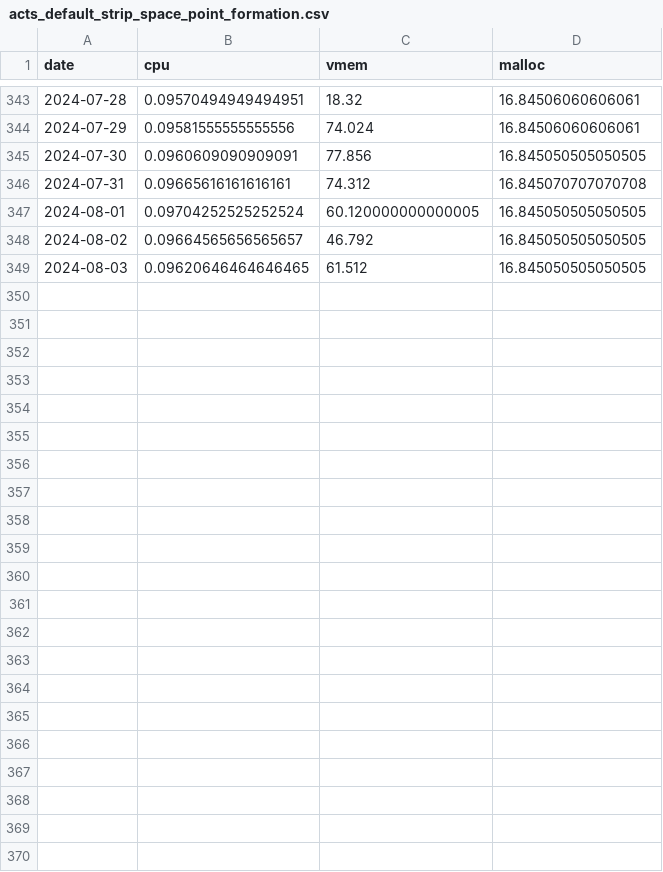
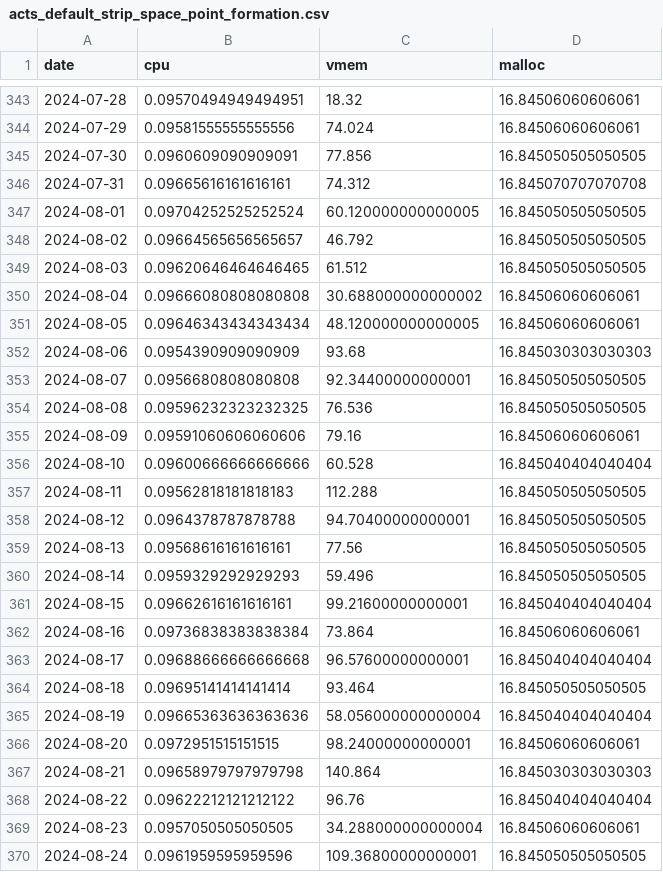
Before and after one commit to maribellamy/spotter-sim, a CSV file: data/acts_default_strip_space_point_formation.csv, drawn as a sheet; only a part is shown, gaps mark what is left out; the diff names each change by its address in the sheet, - before the commit and + after, or states it on an @@ line.

```diff
--- a/data/acts_default_strip_space_point_formation.csv
+++ b/data/acts_default_strip_space_point_formation.csv
+row 350: 2024-08-04 | 0.09666080808080808 | 30.688000000000002 | 16.84506060606061
+row 351: 2024-08-05 | 0.09646343434343434 | 48.120000000000005 | 16.84506060606061
+row 352: 2024-08-06 | 0.0954390909090909 | 93.68 | 16.845030303030303
+row 353: 2024-08-07 | 0.0956680808080808 | 92.34400000000001 | 16.845050505050505
+row 354: 2024-08-08 | 0.09596232323232325 | 76.536 | 16.845050505050505
+row 355: 2024-08-09 | 0.09591060606060606 | 79.16 | 16.84506060606061
+row 356: 2024-08-10 | 0.09600666666666666 | 60.528 | 16.845040404040404
+row 357: 2024-08-11 | 0.09562818181818183 | 112.288 | 16.845050505050505
+row 358: 2024-08-12 | 0.0964378787878788 | 94.70400000000001 | 16.845050505050505
+row 359: 2024-08-13 | 0.09568616161616161 | 77.56 | 16.845050505050505
+row 360: 2024-08-14 | 0.0959329292929293 | 59.496 | 16.845050505050505
+row 361: 2024-08-15 | 0.09662616161616161 | 99.21600000000001 | 16.845040404040404
+row 362: 2024-08-16 | 0.09736838383838384 | 73.864 | 16.84506060606061
+row 363: 2024-08-17 | 0.09688666666666668 | 96.57600000000001 | 16.845040404040404
+row 364: 2024-08-18 | 0.09695141414141414 | 93.464 | 16.845050505050505
+row 365: 2024-08-19 | 0.09665363636363636 | 58.056000000000004 | 16.845040404040404
+row 366: 2024-08-20 | 0.0972951515151515 | 98.24000000000001 | 16.84506060606061
+row 367: 2024-08-21 | 0.09658979797979798 | 140.864 | 16.845030303030303
+row 368: 2024-08-22 | 0.09622212121212122 | 96.76 | 16.845040404040404
+row 369: 2024-08-23 | 0.0957050505050505 | 34.288000000000004 | 16.84506060606061
+row 370: 2024-08-24 | 0.0961959595959596 | 109.36800000000001 | 16.845050505050505
```
Also changed, not shown: data/acts_default_space_point_formation.csv, data/legacy_default_clusterization.csv, 31 other files.
